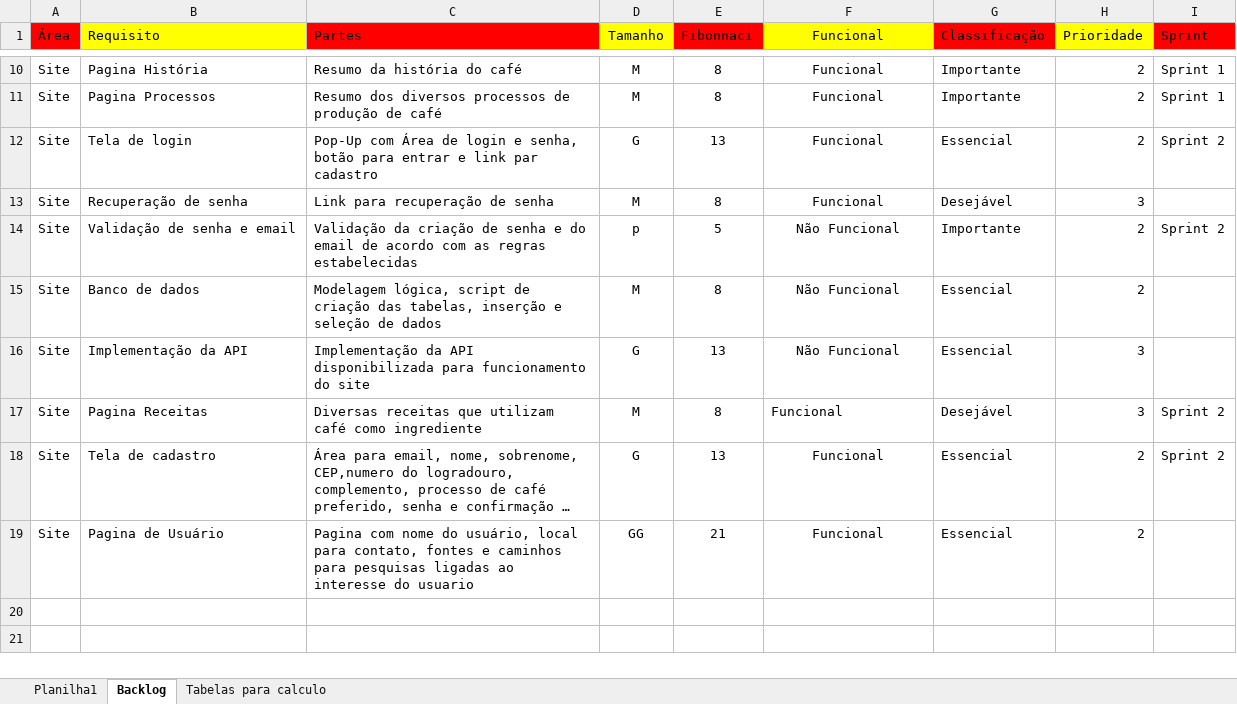
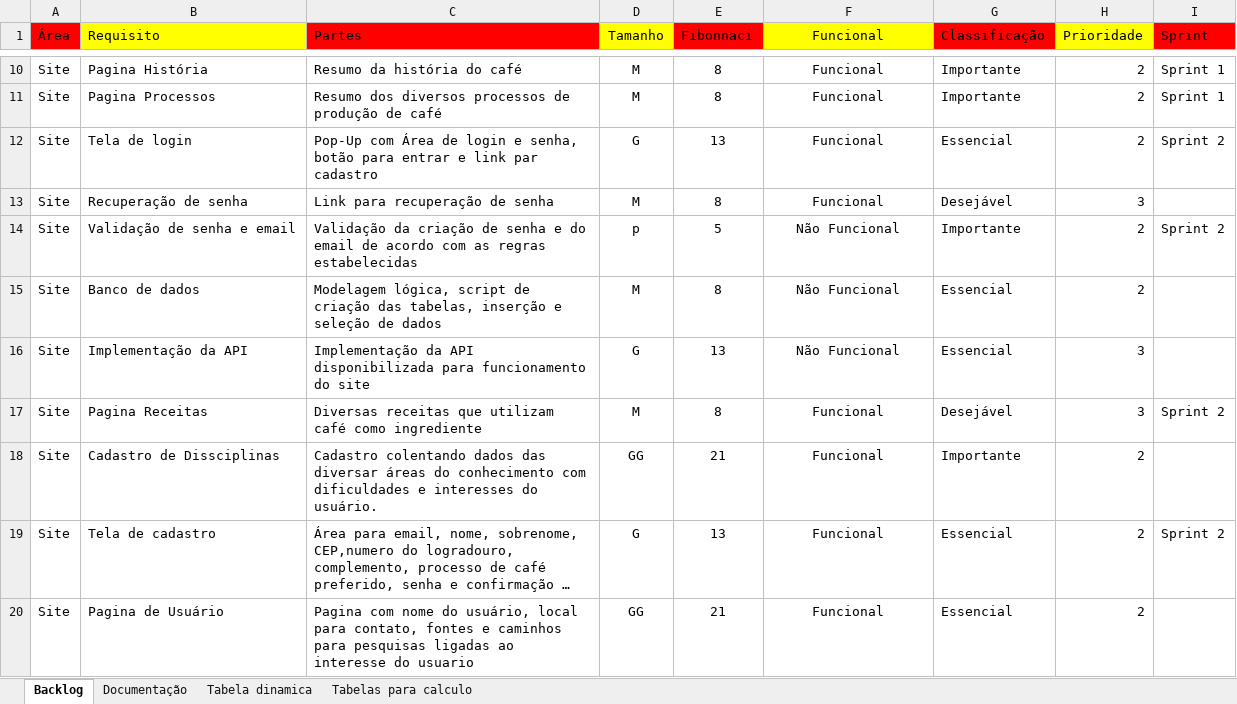
Before and after one commit to VagnerDiBenedetto/Nunca_E_So_Cafe, an Excel workbook: Documentação/Backlog Nunca É So Café.xlsx, sheet Backlog, drawn as a sheet; only a part is shown, gaps mark what is left out; long unchanged cells end in …; values as stored, in another font and other column widths than the file's, no borders; the diff names each change by its address in the sheet, - before the commit and + after, or states it on an @@ line.

```diff
--- a/Documentação/Backlog Nunca É So Café.xlsx (sheet Backlog)
+++ b/Documentação/Backlog Nunca É So Café.xlsx (sheet Backlog)
-sheet tab: Planilha1
+sheet tab: Tabela dinamica
+sheet tab: Documentação
@@ sheet tab order changed: Backlog | Documentação | Tabela dinamica | Tabelas para calculo @@
-F17 alignment: left
+F17 alignment: center
+row 18: Site | Cadastro de Dissciplinas | Cadastro colentando dados das diversar áreas do conhecimento com dificuldades e interesses do usuário. | GG | 21 | Funcional | Importante | 2
```
Also changed, not shown: sheet Tabelas para calculo, 10 other files.
